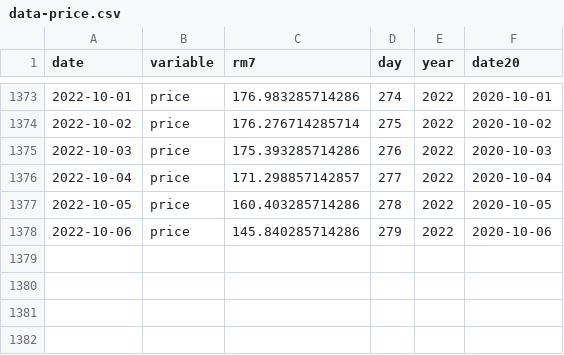
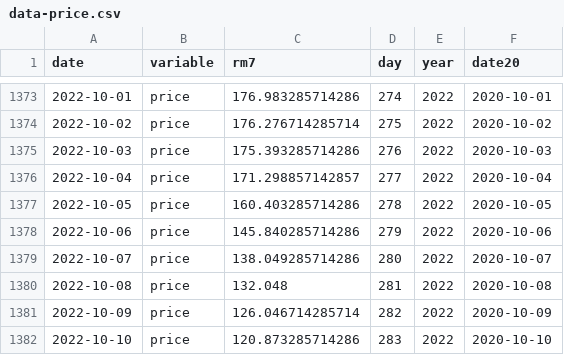
Before and after one commit to petres/energy, a CSV file: web/data/gas/data-price.csv, drawn as a sheet; only a part is shown, gaps mark what is left out.

Commit message:
updating data

```diff
--- a/web/data/gas/data-price.csv
+++ b/web/data/gas/data-price.csv
@@ -1378 +1378,5 @@ date,variable,rm7,day,year,date20
 2022-10-06,price,145.840285714286,279,2022,2020-10-06
+2022-10-07,price,138.049285714286,280,2022,2020-10-07
+2022-10-08,price,132.048,281,2022,2020-10-08
+2022-10-09,price,126.046714285714,282,2022,2020-10-09
+2022-10-10,price,120.873285714286,283,2022,2020-10-10
```
Also changed, not shown: web/data/electricity/price-hourly.csv, web/data/electricity/volume-daily.csv, 2 other files.
